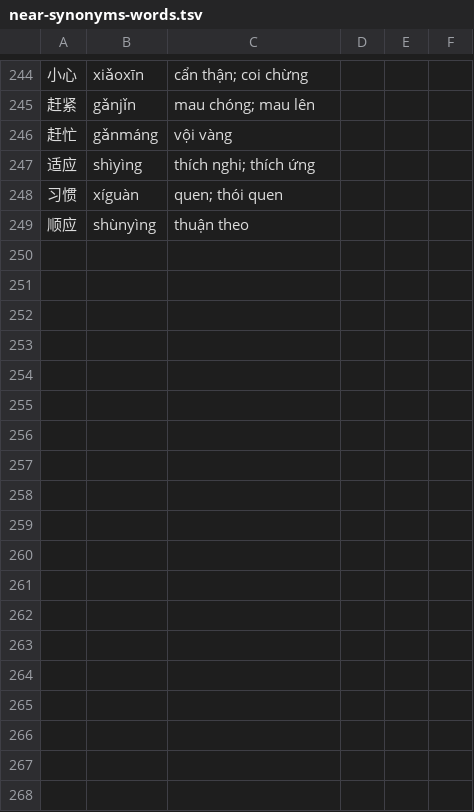
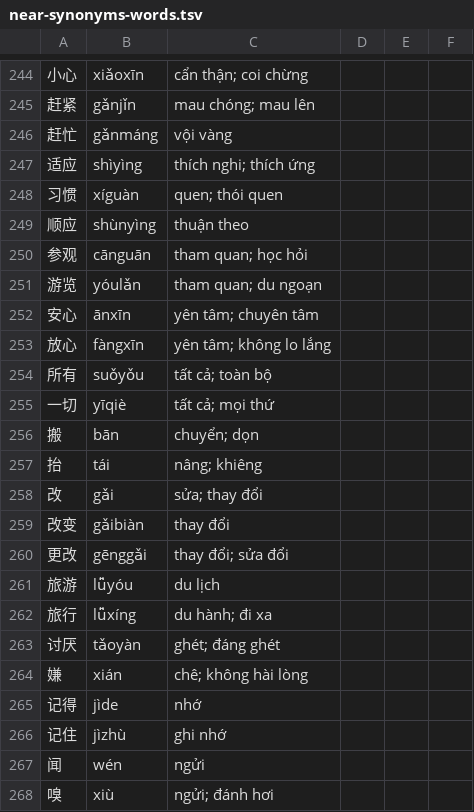
Before and after one commit to tuyetmaiktvn-tech/tieng-trung-co-mai, a TSV file: data/near-synonyms-words.tsv, drawn as a sheet; only a part is shown, gaps mark what is left out; the diff names each change by its address in the sheet, - before the commit and + after, or states it on an @@ line.

```diff
--- a/data/near-synonyms-words.tsv
+++ b/data/near-synonyms-words.tsv
+row 250: 参观 | cānguān | tham quan; học hỏi
+row 251: 游览 | yóulǎn | tham quan; du ngoạn
+row 252: 安心 | ānxīn | yên tâm; chuyên tâm
+row 253: 放心 | fàngxīn | yên tâm; không lo lắng
+row 254: 所有 | suǒyǒu | tất cả; toàn bộ
+row 255: 一切 | yīqiè | tất cả; mọi thứ
+row 256: 搬 | bān | chuyển; dọn
+row 257: 抬 | tái | nâng; khiêng
+row 258: 改 | gǎi | sửa; thay đổi
+row 259: 改变 | gǎibiàn | thay đổi
+row 260: 更改 | gēnggǎi | thay đổi; sửa đổi
+row 261: 旅游 | lǚyóu | du lịch
+row 262: 旅行 | lǚxíng | du hành; đi xa
+row 263: 讨厌 | tǎoyàn | ghét; đáng ghét
+row 264: 嫌 | xián | chê; không hài lòng
+row 265: 记得 | jìde | nhớ
+row 266: 记住 | jìzhù | ghi nhớ
+row 267: 闻 | wén | ngửi
+row 268: 嗅 | xiù | ngửi; đánh hơi
```
Also changed, not shown: 19 other files.
